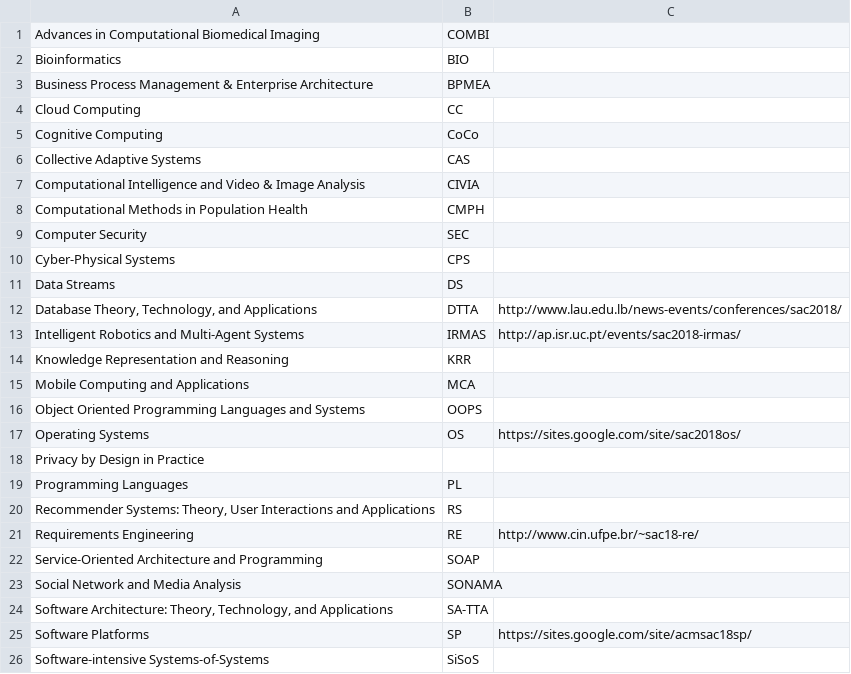
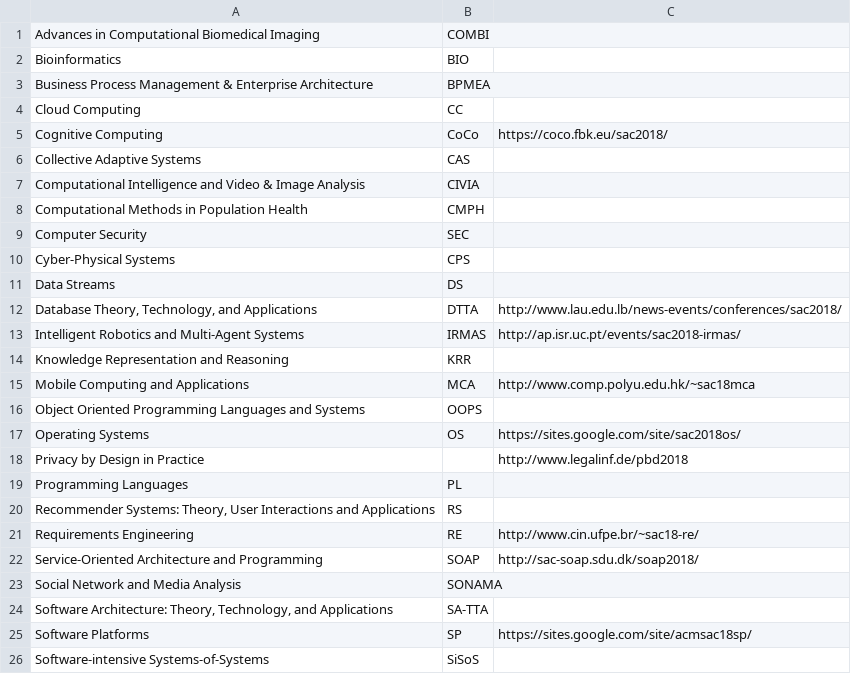
Before and after one commit to tomas-cerny/SAC, a CSV file: sac2018/data2018/tracks2018.csv, drawn as a sheet; only a part is shown.

Commit message:
Coco, MCA, Privacy, SOAP, web page link updated

```diff
--- a/sac2018/data2018/tracks2018.csv
+++ b/sac2018/data2018/tracks2018.csv
@@ -4,3 +4,3 @@ Business Process Management & Enterprise Architecture   ;  BPMEA;
 Cloud Computing   ;  CC;
-Cognitive Computing   ;  CoCo;
+Cognitive Computing   ;  CoCo; https://coco.fbk.eu/sac2018/
 Collective Adaptive Systems   ;  CAS;
@@ -14,6 +14,6 @@ Intelligent Robotics and Multi-Agent Systems    ;  IRMAS; http://ap.isr.uc.pt/ev
 Knowledge Representation and Reasoning   ;  KRR;
-Mobile Computing and Applications   ;  MCA;
+Mobile Computing and Applications   ;  MCA; http://www.comp.polyu.edu.hk/~sac18mca
 Object Oriented Programming Languages and Systems   ;  OOPS;
 Operating Systems   ;  OS; https://sites.google.com/site/sac2018os/
-Privacy by Design in Practice  ;  ;
+Privacy by Design in Practice  ;  ; http://www.legalinf.de/pbd2018
 Programming Languages   ;  PL;
@@ -21,3 +21,3 @@ Recommender Systems: Theory, User Interactions and Applications   ;  RS;
 Requirements Engineering   ;  RE;http://www.cin.ufpe.br/~sac18-re/
-Service-Oriented Architecture and Programming   ;  SOAP;
+Service-Oriented Architecture and Programming   ;  SOAP; http://sac-soap.sdu.dk/soap2018/
 Social Network and Media Analysis   ;  SONAMA;
```
